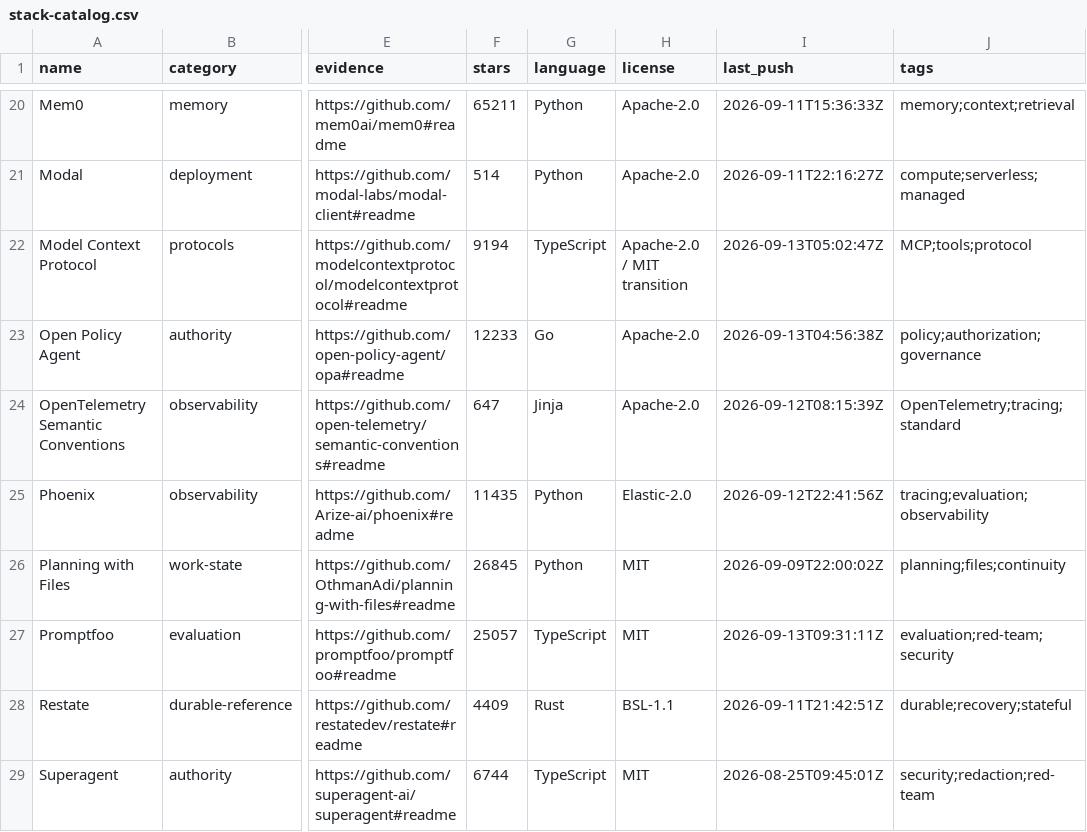
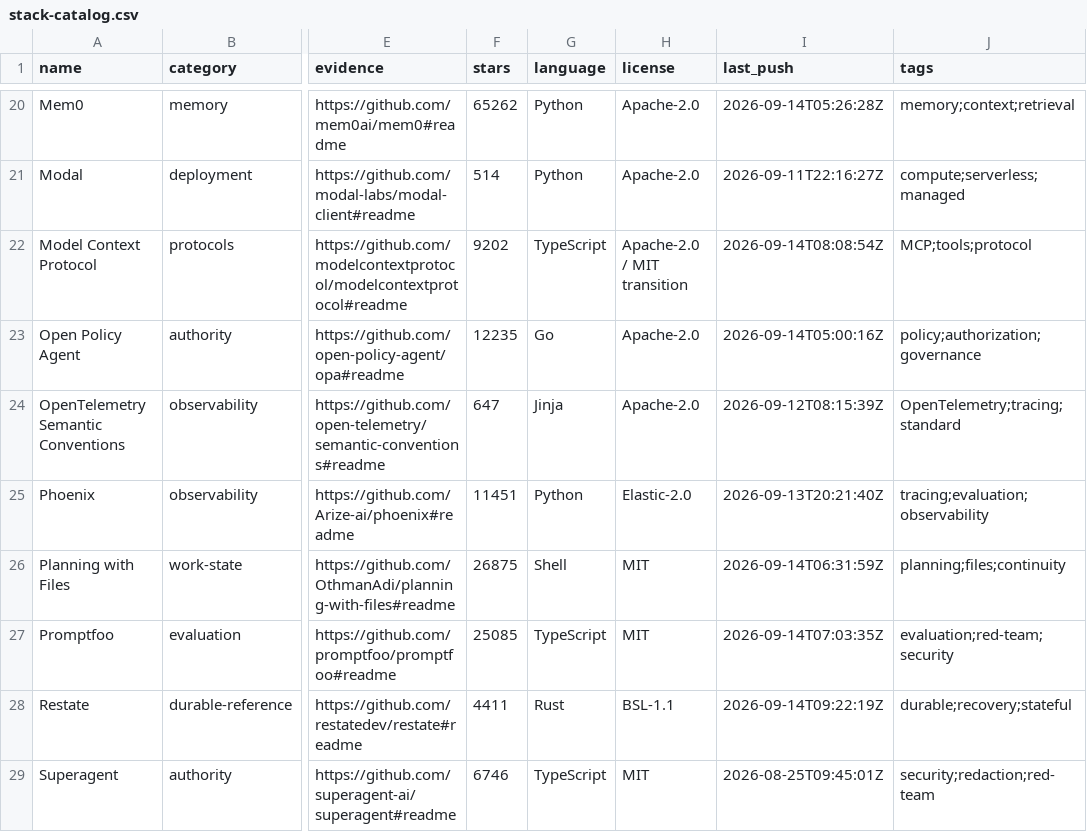
Before and after one commit to beejmaxx/awesome-agent-runtimes, a CSV file: data/stack-catalog.csv, drawn as a sheet; only a part is shown, gaps mark what is left out; the diff covers the shown part only; the diff names each change by its address in the sheet, - before the commit and + after, or states it on an @@ line.

```diff
--- a/data/stack-catalog.csv
+++ b/data/stack-catalog.csv
-F20 (stars): 65211
+F20 (stars): 65262
-I20 (last_push): 2026-09-11T15:36:33Z
+I20 (last_push): 2026-09-14T05:26:28Z
-F22 (stars): 9194
+F22 (stars): 9202
-I22 (last_push): 2026-09-13T05:02:47Z
+I22 (last_push): 2026-09-14T08:08:54Z
-F23 (stars): 12233
+F23 (stars): 12235
-I23 (last_push): 2026-09-13T04:56:38Z
+I23 (last_push): 2026-09-14T05:00:16Z
-F25 (stars): 11435
+F25 (stars): 11451
-I25 (last_push): 2026-09-12T22:41:56Z
+I25 (last_push): 2026-09-13T20:21:40Z
-F26 (stars): 26845
+F26 (stars): 26875
-G26 (language): Python
+G26 (language): Shell
-I26 (last_push): 2026-09-09T22:00:02Z
+I26 (last_push): 2026-09-14T06:31:59Z
-F27 (stars): 25057
+F27 (stars): 25085
-I27 (last_push): 2026-09-13T09:31:11Z
+I27 (last_push): 2026-09-14T07:03:35Z
-F28 (stars): 4409
+F28 (stars): 4411
-I28 (last_push): 2026-09-11T21:42:51Z
+I28 (last_push): 2026-09-14T09:22:19Z
-F29 (stars): 6744
+F29 (stars): 6746
```
Also changed, not shown: 31 edited cells elsewhere in this file, data/catalog.csv, 9 other files.
